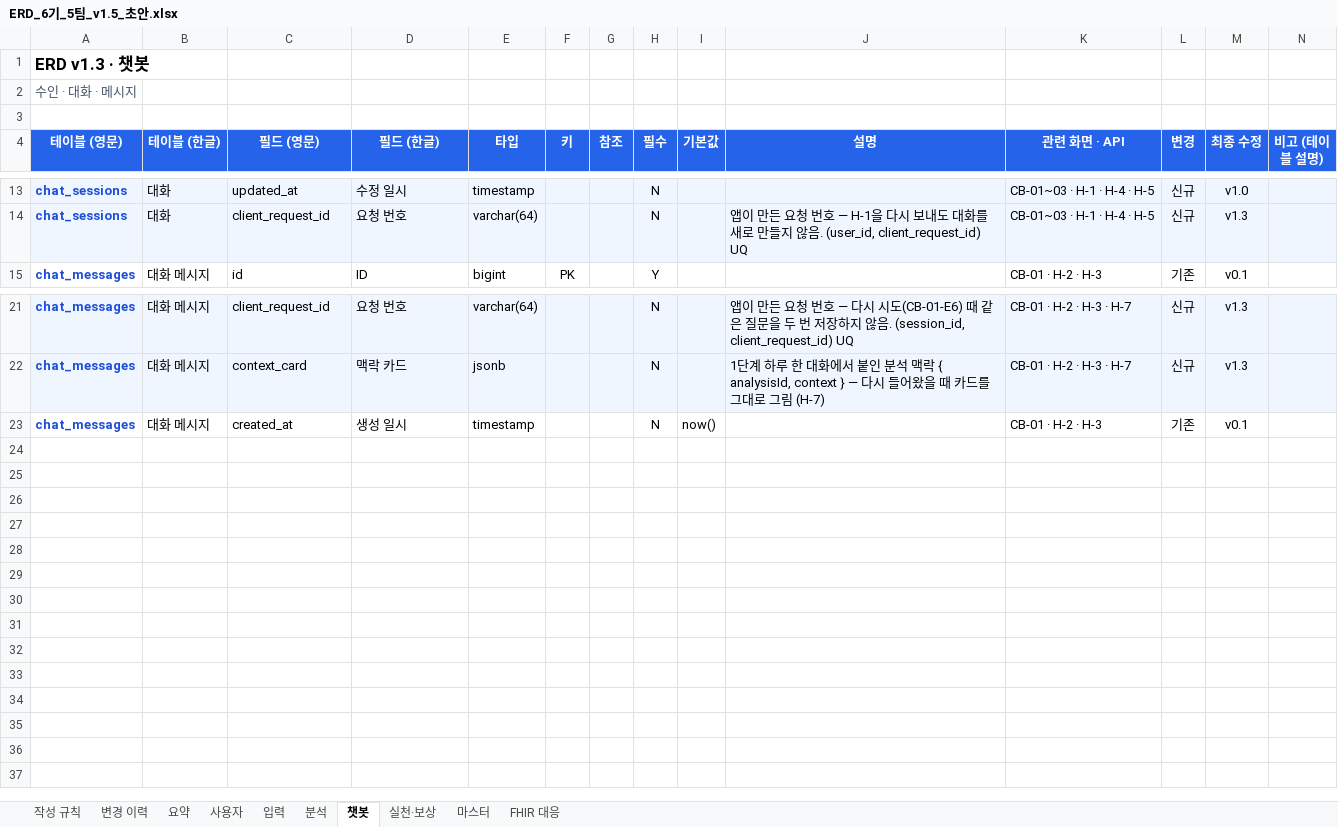
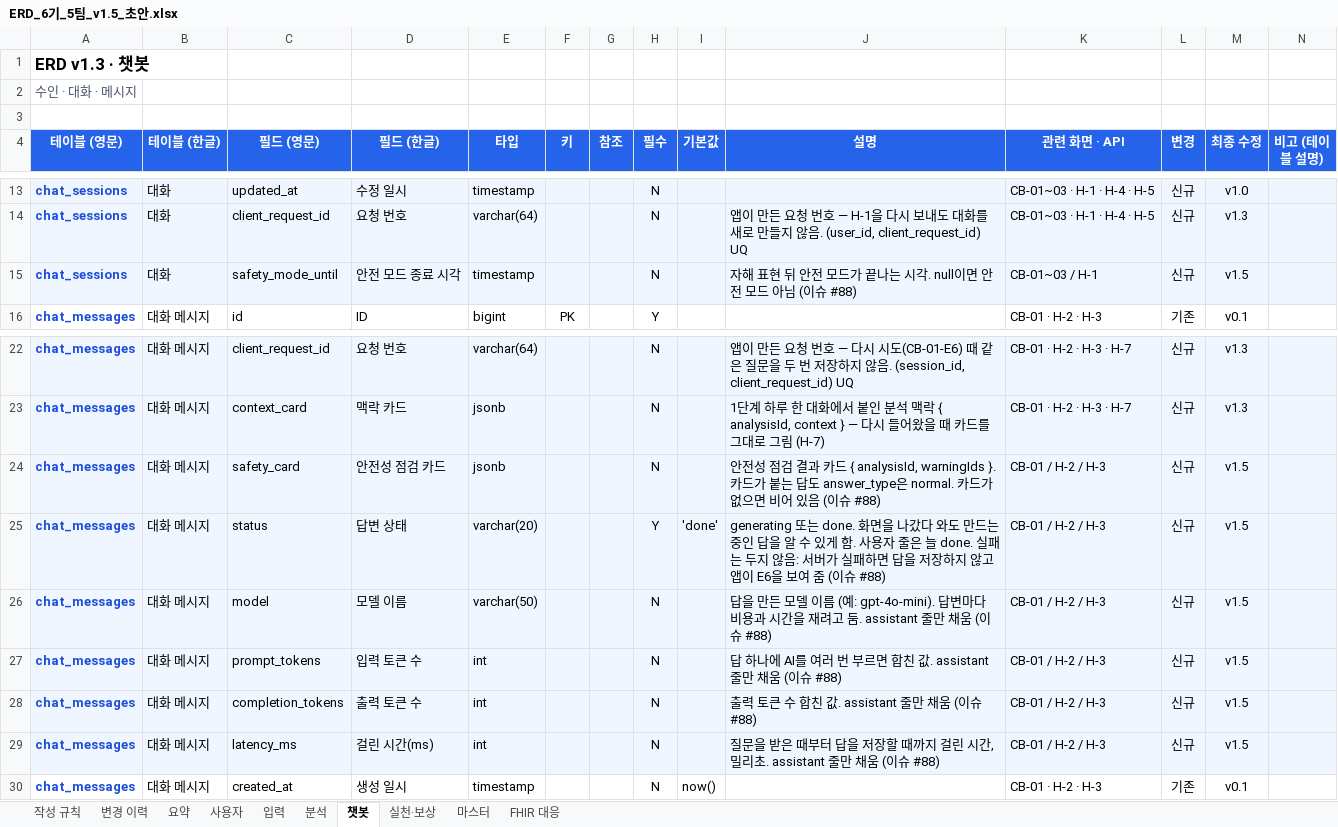
Before and after one commit to AI-HealthCare-06/AH_06_05, an Excel workbook: docs/planning/ERD_6기_5팀_v1.5_초안.xlsx, sheet 챗봇, drawn as a sheet; only a part is shown, gaps mark what is left out; values as stored, in another font and other column widths than the file's, no borders; the diff names each change by its address in the sheet, - before the commit and + after, or states it on an @@ line.

```diff
--- a/docs/planning/ERD_6기_5팀_v1.5_초안.xlsx (sheet 챗봇)
+++ b/docs/planning/ERD_6기_5팀_v1.5_초안.xlsx (sheet 챗봇)
+row 15: chat_sessions | 대화 | safety_mode_until | 안전 모드 종료 시각 | timestamp |  |  | N |  | 자해 표현 뒤 안전 모드가 끝나는 시각. null이면 안전 모드 아님 (이슈 #88) | CB-01~03 / H-1 | 신규 | v1.5
+row 24: chat_messages | 대화 메시지 | safety_card | 안전성 점검 카드 | jsonb |  |  | N |  | 안전성 점검 결과 카드 { analysisId, warningIds }. 카드가 붙는 답도 answer_type은 normal. 카드가 없으면 비어 있음 (이슈 #88) | CB-01 / H-2 / H-3 | 신규 | v1.5
+row 25: chat_messages | 대화 메시지 | status | 답변 상태 | varchar(20) |  |  | Y | 'done' | generating 또는 done. 화면을 나갔다 와도 만드는 중인 답을 알 수 있게 함. 사용자 줄은 늘 done. 실패는 두지 않음: 서버가 실패하면 답을 저장하지 않고 앱이 E6을 보여 줌 (이슈 #88) | CB-01 / H-2 / H-3 | 신규 | v1.5
+row 26: chat_messages | 대화 메시지 | model | 모델 이름 | varchar(50) |  |  | N |  | 답을 만든 모델 이름 (예: gpt-4o-mini). 답변마다 비용과 시간을 재려고 둠. assistant 줄만 채움 (이슈 #88) | CB-01 / H-2 / H-3 | 신규 | v1.5
+row 27: chat_messages | 대화 메시지 | prompt_tokens | 입력 토큰 수 | int |  |  | N |  | 답 하나에 AI를 여러 번 부르면 합친 값. assistant 줄만 채움 (이슈 #88) | CB-01 / H-2 / H-3 | 신규 | v1.5
+row 28: chat_messages | 대화 메시지 | completion_tokens | 출력 토큰 수 | int |  |  | N |  | 출력 토큰 수 합친 값. assistant 줄만 채움 (이슈 #88) | CB-01 / H-2 / H-3 | 신규 | v1.5
+row 29: chat_messages | 대화 메시지 | latency_ms | 걸린 시간(ms) | int |  |  | N |  | 질문을 받은 때부터 답을 저장할 때까지 걸린 시간, 밀리초. assistant 줄만 채움 (이슈 #88) | CB-01 / H-2 / H-3 | 신규 | v1.5
```
Also changed, not shown: sheet FHIR 대응, sheet 입력, sheet 분석, hidden cells, 3 other files.
